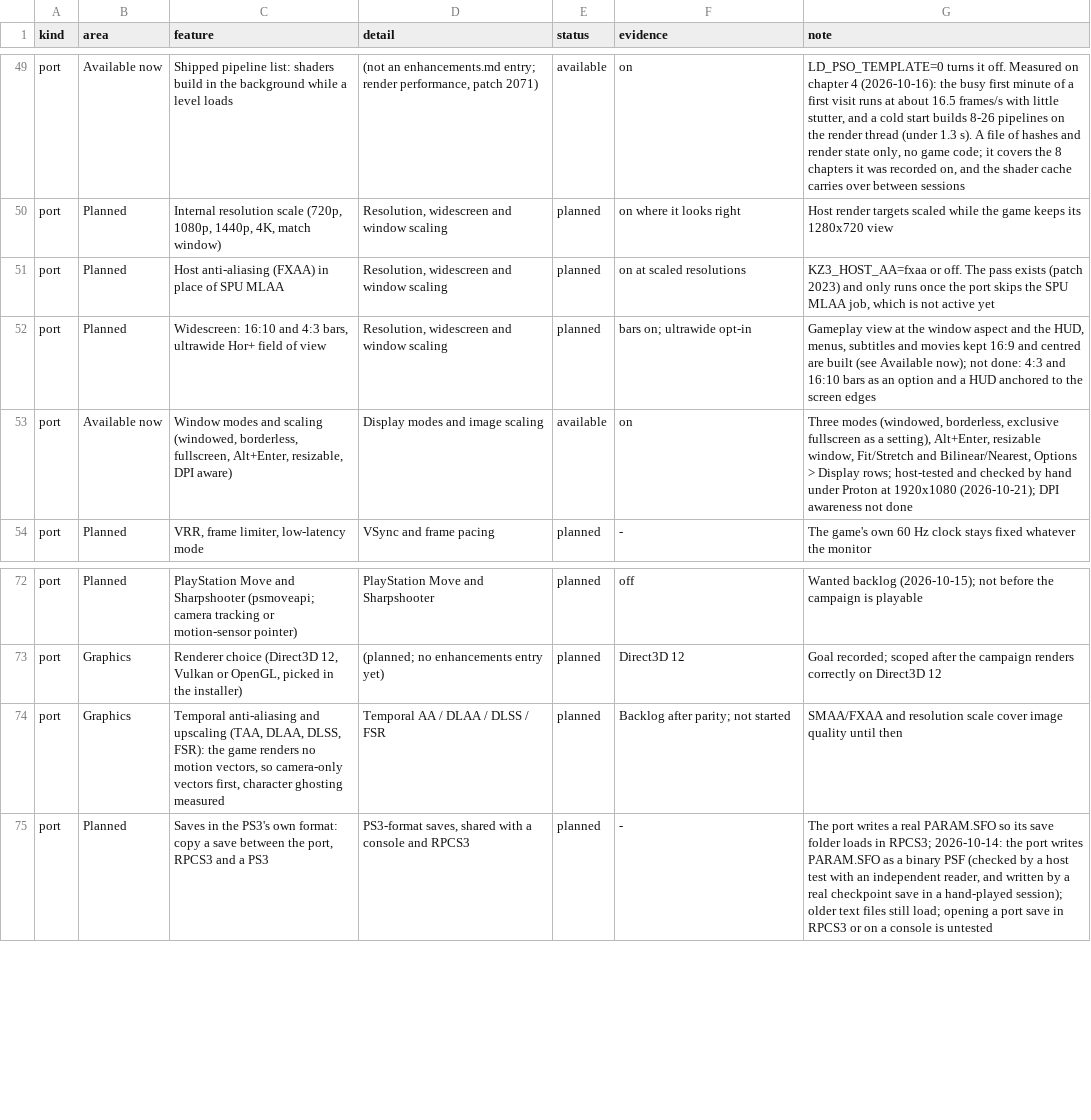
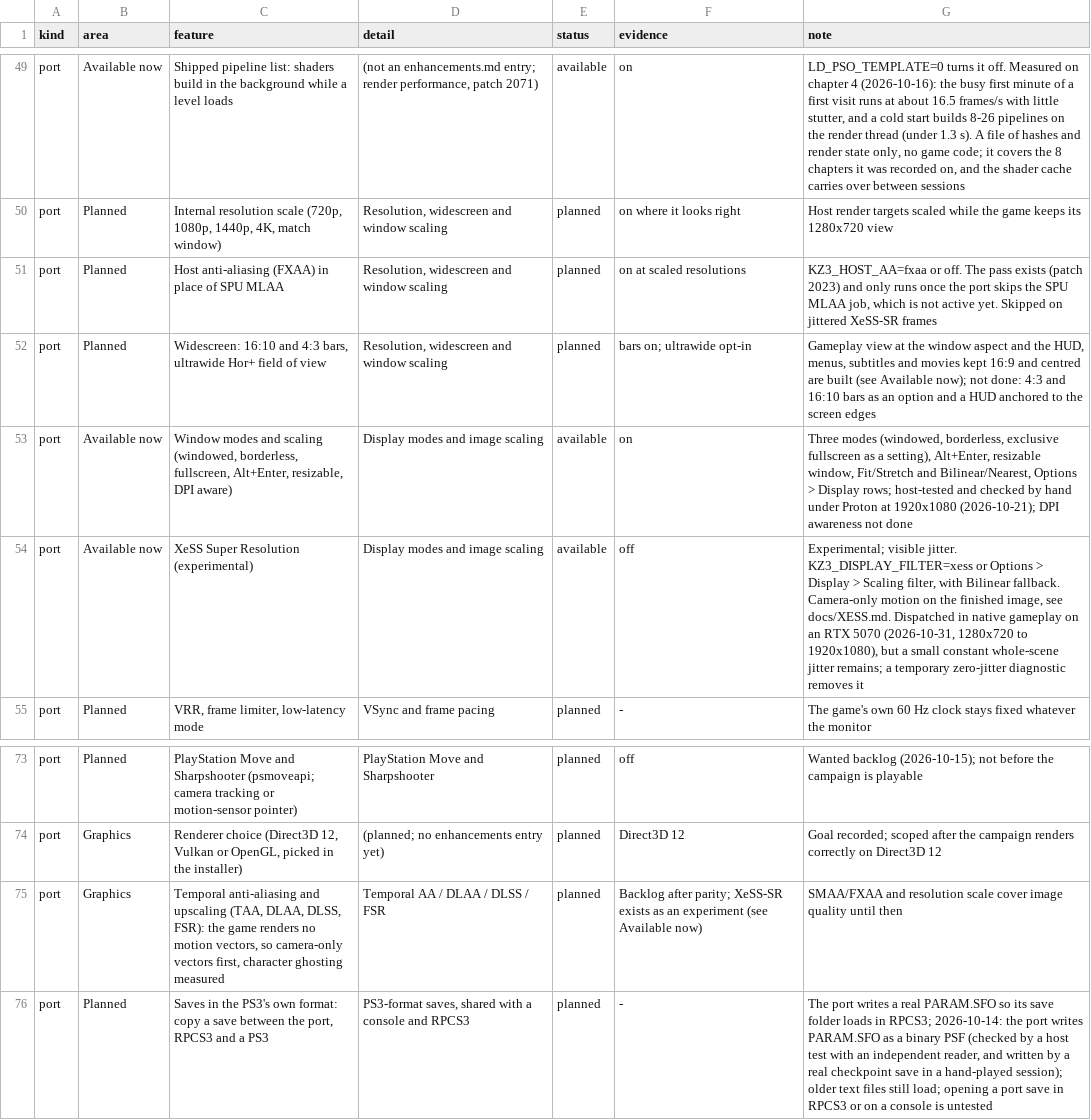
Before and after one commit to undecuple/project-helghast, a TSV file: docs/features.tsv, drawn as a sheet; only a part is shown, gaps mark what is left out.

```diff
--- a/docs/features.tsv
+++ b/docs/features.tsv
@@ -50,5 +50,6 @@ port	Available now	Shipped pipeline list: shaders build in the background while
 port	Planned	Internal resolution scale (720p, 1080p, 1440p, 4K, match window)	Resolution, widescreen and window scaling	planned	on where it looks right	Host render targets scaled while the game keeps its 1280x720 view
-port	Planned	Host anti-aliasing (FXAA) in place of SPU MLAA	Resolution, widescreen and window scaling	planned	on at scaled resolutions	KZ3_HOST_AA=fxaa or off. The pass exists (patch 2023) and only runs once the port skips the SPU MLAA job, which is not active yet
+port	Planned	Host anti-aliasing (FXAA) in place of SPU MLAA	Resolution, widescreen and window scaling	planned	on at scaled resolutions	KZ3_HOST_AA=fxaa or off. The pass exists (patch 2023) and only runs once the port skips the SPU MLAA job, which is not active yet. Skipped on jittered XeSS-SR frames
 port	Planned	Widescreen: 16:10 and 4:3 bars, ultrawide Hor+ field of view	Resolution, widescreen and window scaling	planned	bars on; ultrawide opt-in	Gameplay view at the window aspect and the HUD, menus, subtitles and movies kept 16:9 and centred are built (see Available now); not done: 4:3 and 16:10 bars as an option and a HUD anchored to the screen edges
 port	Available now	Window modes and scaling (windowed, borderless, fullscreen, Alt+Enter, resizable, DPI aware)	Display modes and image scaling	available	on	Three modes (windowed, borderless, exclusive fullscreen as a setting), Alt+Enter, resizable window, Fit/Stretch and Bilinear/Nearest, Options > Display rows; host-tested and checked by hand under Proton at 1920x1080 (2026-10-21); DPI awareness not done
+port	Available now	XeSS Super Resolution (experimental)	Display modes and image scaling	available	off	Experimental; visible jitter. KZ3_DISPLAY_FILTER=xess or Options > Display > Scaling filter, with Bilinear fallback. Camera-only motion on the finished image, see docs/XESS.md. Dispatched in native gameplay on an RTX 5070 (2026-10-31, 1280x720 to 1920x1080), but a small constant whole-scene jitter remains; a temporary zero-jitter diagnostic removes it
 port	Planned	VRR, frame limiter, low-latency mode	VSync and frame pacing	planned	-	The game's own 60 Hz clock stays fixed whatever the monitor
@@ -73,3 +74,3 @@ port	Planned	PlayStation Move and Sharpshooter (psmoveapi; camera tracking or mo
 port	Graphics	Renderer choice (Direct3D 12, Vulkan or OpenGL, picked in the installer)	(planned; no enhancements entry yet)	planned	Direct3D 12	Goal recorded; scoped after the campaign renders correctly on Direct3D 12
-port	Graphics	Temporal anti-aliasing and upscaling (TAA, DLAA, DLSS, FSR): the game renders no motion vectors, so camera-only vectors first, character ghosting measured	Temporal AA / DLAA / DLSS / FSR	planned	Backlog after parity; not started	SMAA/FXAA and resolution scale cover image quality until then
+port	Graphics	Temporal anti-aliasing and upscaling (TAA, DLAA, DLSS, FSR): the game renders no motion vectors, so camera-only vectors first, character ghosting measured	Temporal AA / DLAA / DLSS / FSR	planned	Backlog after parity; XeSS-SR exists as an experiment (see Available now)	SMAA/FXAA and resolution scale cover image quality until then
 port	Planned	Saves in the PS3's own format: copy a save between the port, RPCS3 and a PS3	PS3-format saves, shared with a console and RPCS3	planned	-	The port writes a real PARAM.SFO so its save folder loads in RPCS3; 2026-10-14: the port writes PARAM.SFO as a binary PSF (checked by a host test with an independent reader, and written by a real checkpoint save in a hand-played session); older text files still load; opening a port save in RPCS3 or on a console is untested
```
Also changed, not shown: port/text/port_ui.tsv, 31 other files.
